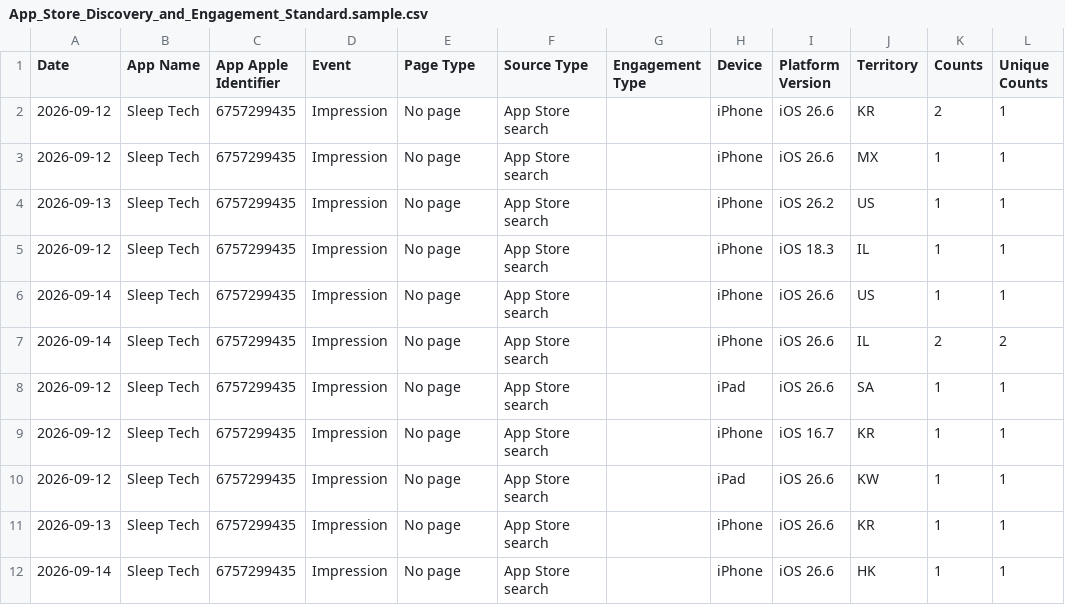
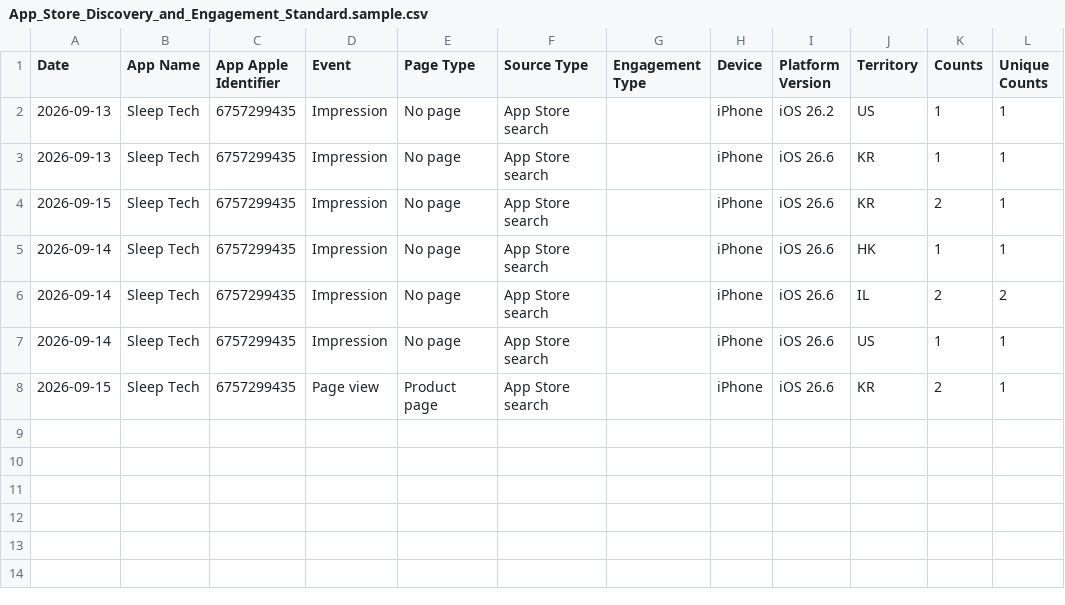
Before and after one commit to workingtomkwak-cmd/sleeptech-dashboard, a CSV file: data/raw/App_Store_Discovery_and_Engagement_Standard.sample.csv, drawn as a sheet.

```diff
--- a/data/raw/App_Store_Discovery_and_Engagement_Standard.sample.csv
+++ b/data/raw/App_Store_Discovery_and_Engagement_Standard.sample.csv
@@ -1,12 +1,8 @@
 Date	App Name	App Apple Identifier	Event	Page Type	Source Type	Engagement Type	Device	Platform Version	Territory	Counts	Unique Counts
-2026-09-12	Sleep Tech	6757299435	Impression	No page	App Store search		iPhone	iOS 26.6	KR	2	1
-2026-09-12	Sleep Tech	6757299435	Impression	No page	App Store search		iPhone	iOS 26.6	MX	1	1
 2026-09-13	Sleep Tech	6757299435	Impression	No page	App Store search		iPhone	iOS 26.2	US	1	1
-2026-09-12	Sleep Tech	6757299435	Impression	No page	App Store search		iPhone	iOS 18.3	IL	1	1
+2026-09-13	Sleep Tech	6757299435	Impression	No page	App Store search		iPhone	iOS 26.6	KR	1	1
+2026-09-15	Sleep Tech	6757299435	Impression	No page	App Store search		iPhone	iOS 26.6	KR	2	1
+2026-09-14	Sleep Tech	6757299435	Impression	No page	App Store search		iPhone	iOS 26.6	HK	1	1
+2026-09-14	Sleep Tech	6757299435	Impression	No page	App Store search		iPhone	iOS 26.6	IL	2	2
 2026-09-14	Sleep Tech	6757299435	Impression	No page	App Store search		iPhone	iOS 26.6	US	1	1
-2026-09-14	Sleep Tech	6757299435	Impression	No page	App Store search		iPhone	iOS 26.6	IL	2	2
-2026-09-12	Sleep Tech	6757299435	Impression	No page	App Store search		iPad	iOS 26.6	SA	1	1
-2026-09-12	Sleep Tech	6757299435	Impression	No page	App Store search		iPhone	iOS 16.7	KR	1	1
-2026-09-12	Sleep Tech	6757299435	Impression	No page	App Store search		iPad	iOS 26.6	KW	1	1
-2026-09-13	Sleep Tech	6757299435	Impression	No page	App Store search		iPhone	iOS 26.6	KR	1	1
-2026-09-14	Sleep Tech	6757299435	Impression	No page	App Store search		iPhone	iOS 26.6	HK	1	1
+2026-09-15	Sleep Tech	6757299435	Page view	Product page	App Store search		iPhone	iOS 26.6	KR	2	1
```
Also changed, not shown: 1 other file.
